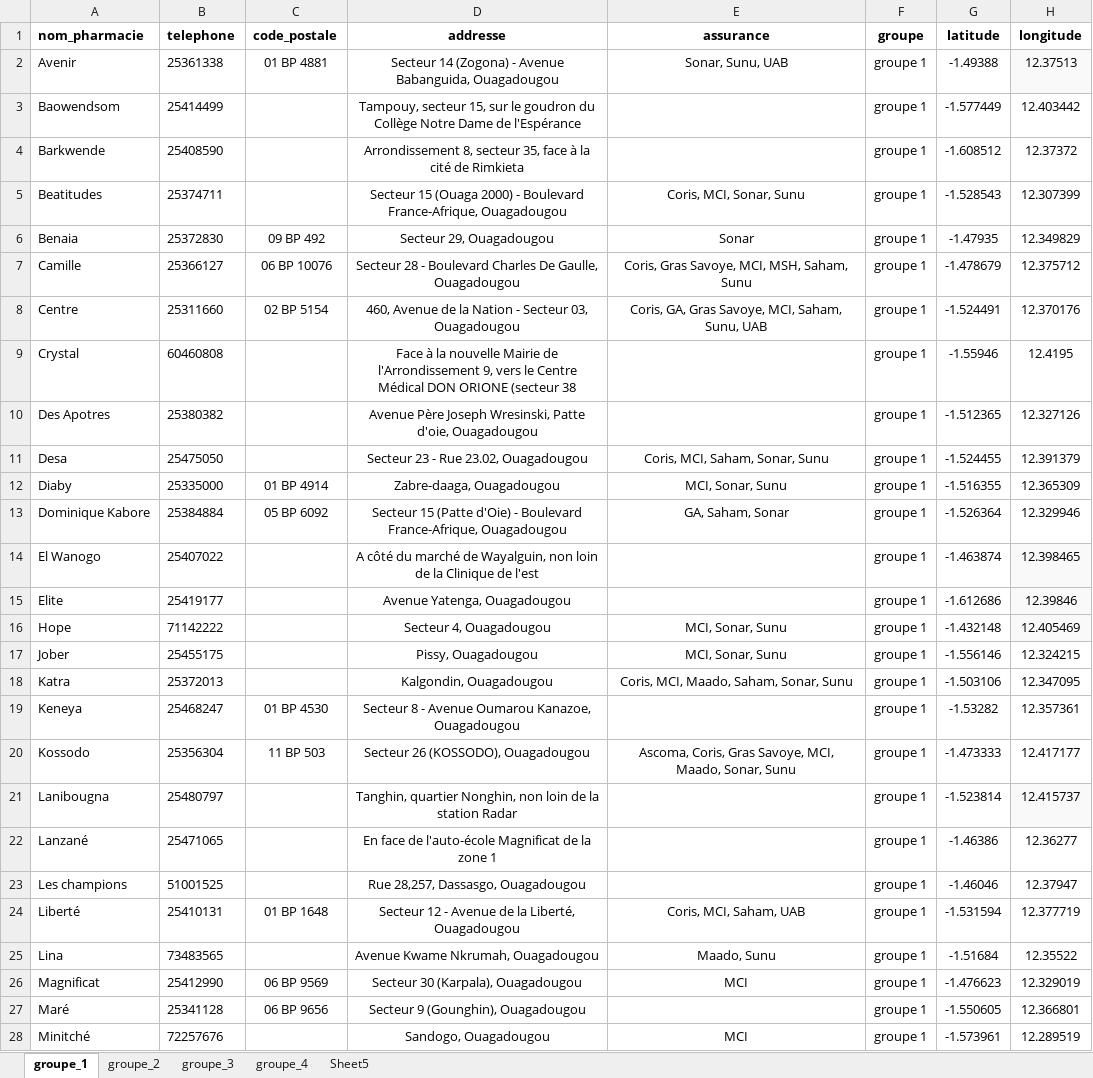
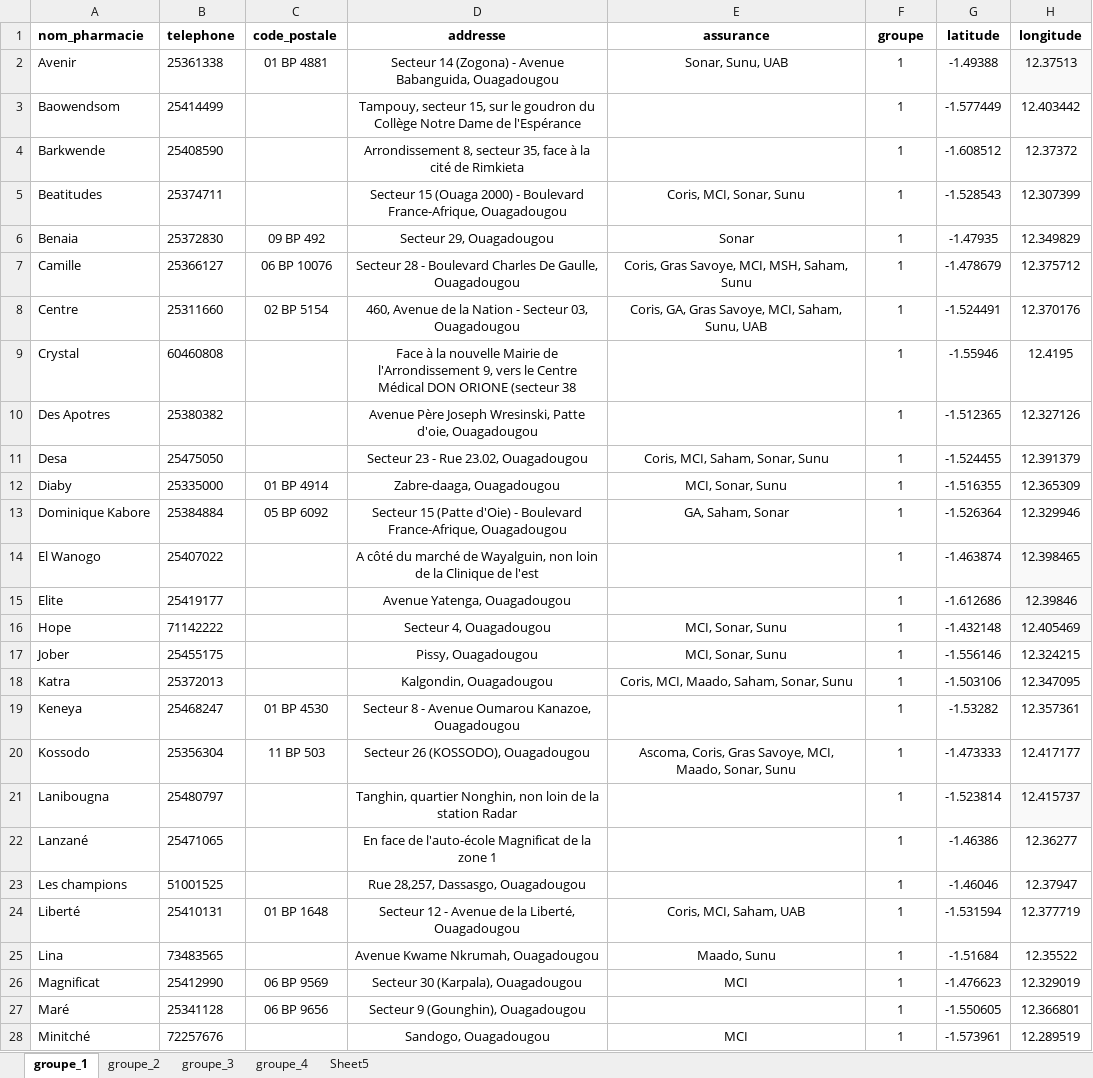
Before and after one commit to abdoulfataoh/pharmacies, an Excel workbook: data/groupes_pharmacies.xlsx, sheet groupe_1, drawn as a sheet; only a part is shown; values as stored, in another font and other column widths than the file's, no borders; the diff covers the shown part only; the diff names each change by its address in the sheet, - before the commit and + after, or states it on an @@ line.

```diff
--- a/data/groupes_pharmacies.xlsx (sheet groupe_1)
+++ b/data/groupes_pharmacies.xlsx (sheet groupe_1)
-F2:F28 (groupe): groupe 1
+F2:F28 (groupe): 1
```
Also changed, not shown: 1 removed row and 17 edited cells elsewhere in this sheet, sheet groupe_2, sheet groupe_3, 5 other files.
